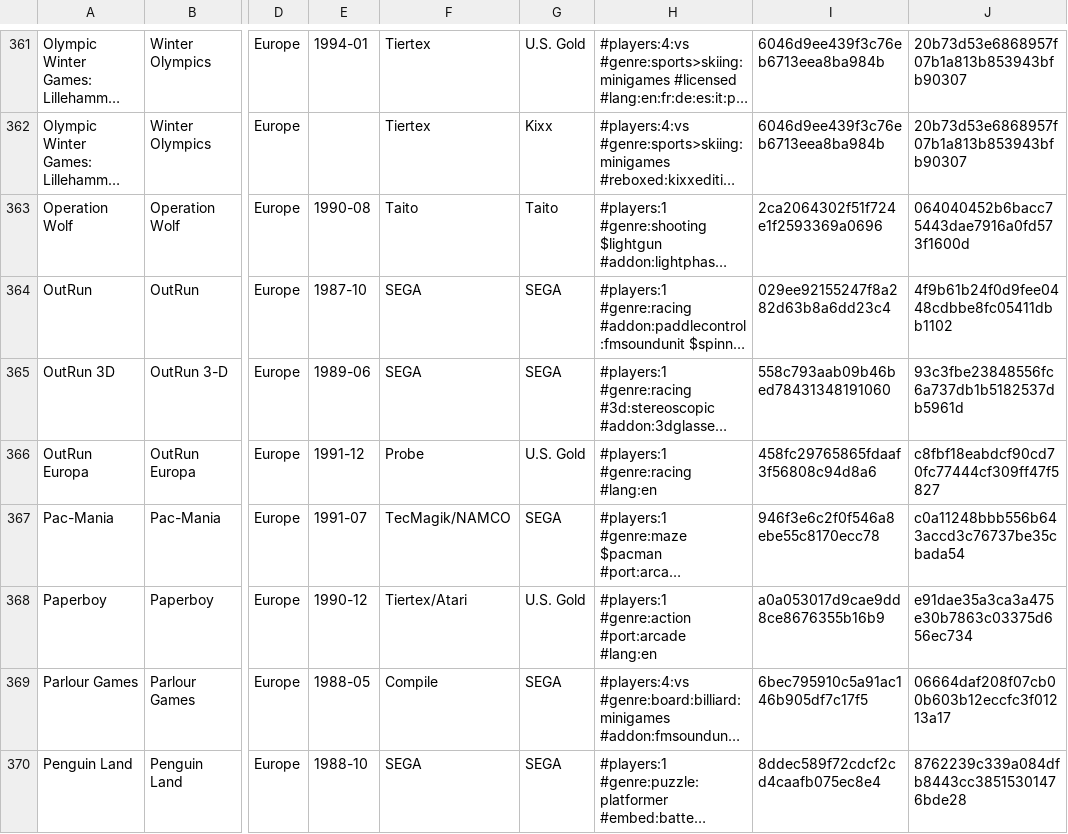
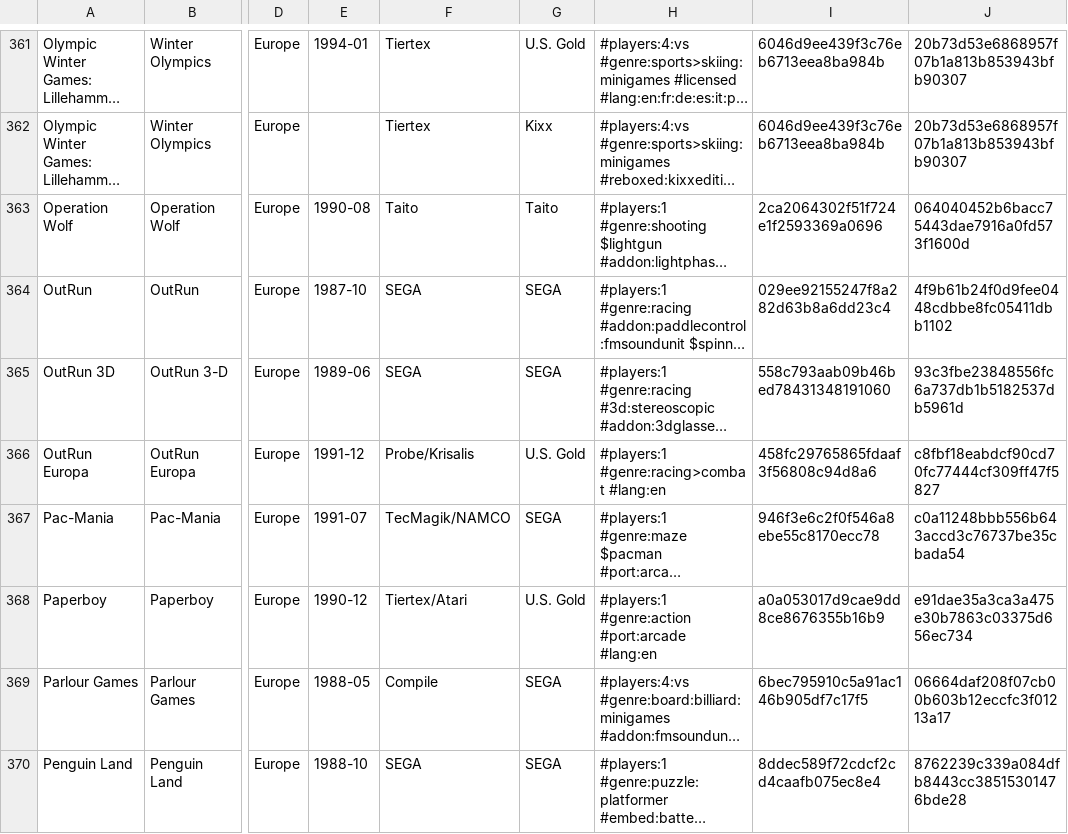
Before and after one commit to PigSaint/GameDataBase, a CSV file: console_sega_markIII_mastersystem.csv, drawn as a sheet; only a part is shown, gaps mark what is left out; long unchanged cells end in …; the diff covers the shown part only; the diff names each change by its address in the sheet, - before the commit and + after, or states it on an @@ line.

```diff
--- a/console_sega_markIII_mastersystem.csv
+++ b/console_sega_markIII_mastersystem.csv
-F366: Probe
+F366: Probe/Krisalis
-H366: #players:1 #genre:racing #lang:en
+H366: #players:1 #genre:racing>combat #lang:en
```
Also changed, not shown: 1 added row, 1 removed row and 101 edited cells elsewhere in this file.
